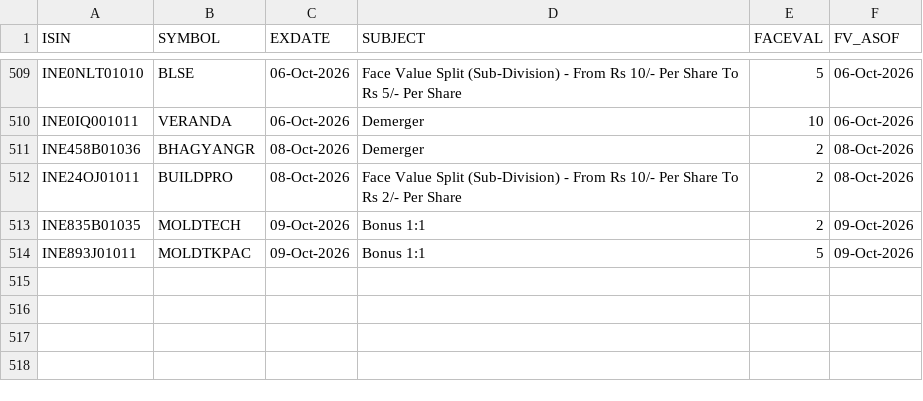
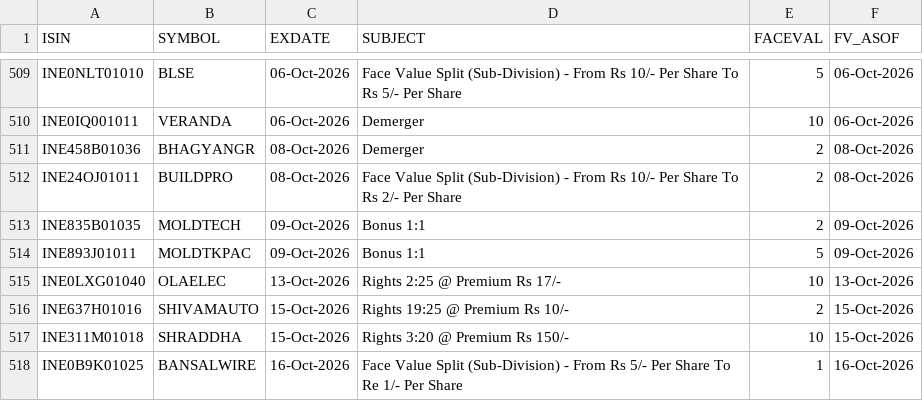
Before and after one commit to vivekr28/nse-stock-scanner, a CSV file: reference-data/CorporateActions.csv, drawn as a sheet; only a part is shown, gaps mark what is left out.

```diff
--- a/reference-data/CorporateActions.csv
+++ b/reference-data/CorporateActions.csv
@@ -514 +514,5 @@
 "INE893J01011","MOLDTKPAC","09-Oct-2026","Bonus 1:1","5","09-Oct-2026"
+"INE0LXG01040","OLAELEC","13-Oct-2026","Rights 2:25 @ Premium Rs 17/-","10","13-Oct-2026"
+"INE637H01016","SHIVAMAUTO","15-Oct-2026","Rights 19:25 @ Premium Rs 10/-","2","15-Oct-2026"
+"INE311M01018","SHRADDHA","15-Oct-2026","Rights 3:20 @ Premium Rs 150/-","10","15-Oct-2026"
+"INE0B9K01025","BANSALWIRE","16-Oct-2026","Face Value Split (Sub-Division) - From Rs 5/- Per Share To Re 1/- Per Share","1","16-Oct-2026"
```
Also changed, not shown: 3 other files.
